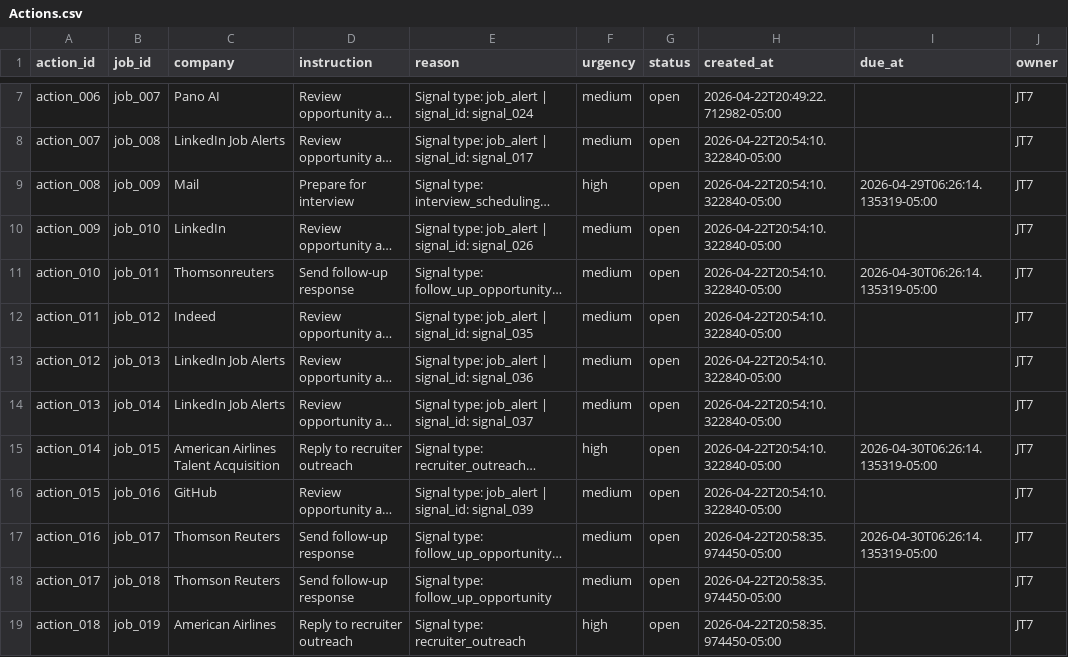
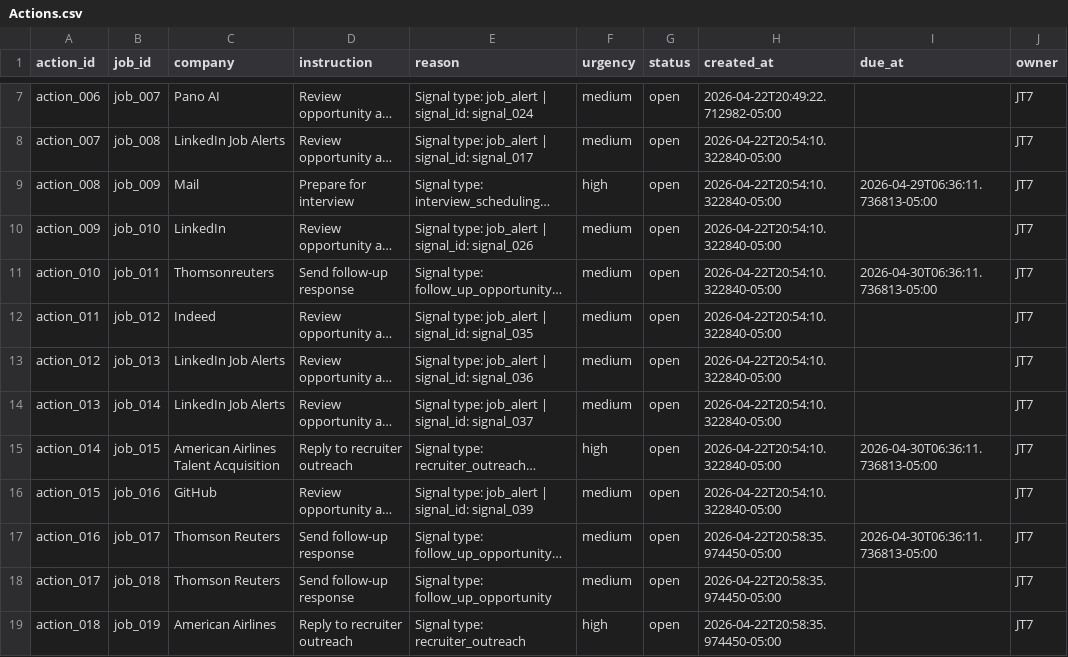
Before and after one commit to jonathonthomason/jt7-2, a CSV file: job-search-ui/data_mirror/Actions.csv, drawn as a sheet; only a part is shown, gaps mark what is left out; long unchanged cells end in …; the diff names each change by its address in the sheet, - before the commit and + after, or states it on an @@ line.

```diff
--- a/job-search-ui/data_mirror/Actions.csv
+++ b/job-search-ui/data_mirror/Actions.csv
-I9 (due_at): 2026-04-29T06:26:14.135319-05:00
+I9 (due_at): 2026-04-29T06:36:11.736813-05:00
-I11 (due_at): 2026-04-30T06:26:14.135319-05:00
+I11 (due_at): 2026-04-30T06:36:11.736813-05:00
-I15 (due_at): 2026-04-30T06:26:14.135319-05:00
+I15 (due_at): 2026-04-30T06:36:11.736813-05:00
-I17 (due_at): 2026-04-30T06:26:14.135319-05:00
+I17 (due_at): 2026-04-30T06:36:11.736813-05:00
```
Also changed, not shown: job-search-ui/data_mirror/Jobs.csv, job-search-ui/data_mirror/Signals.csv, 10 other files.
